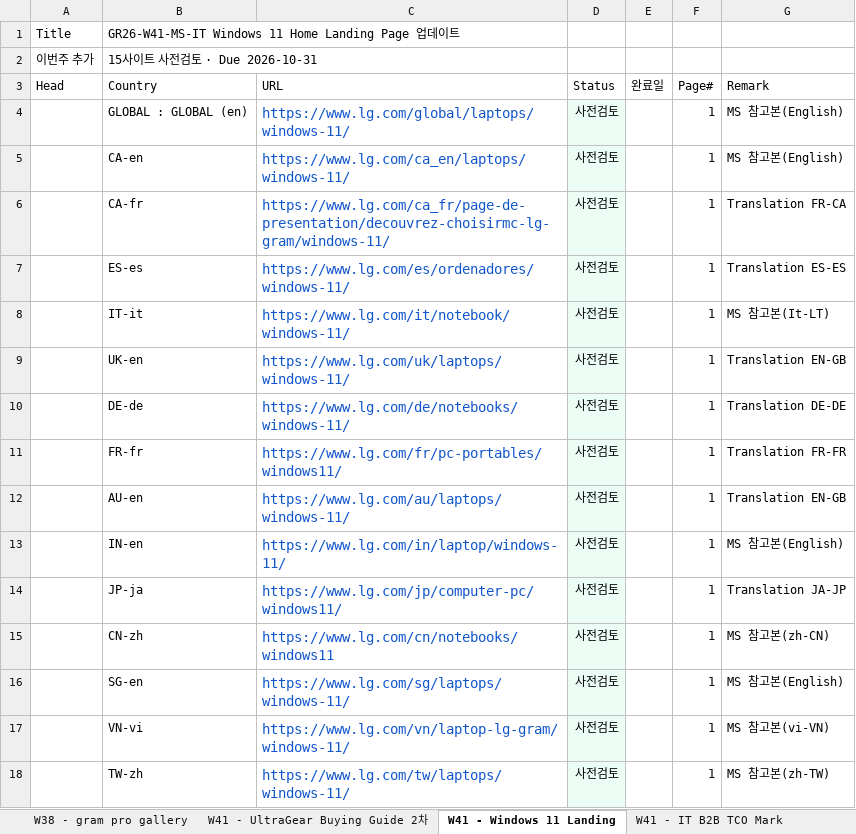
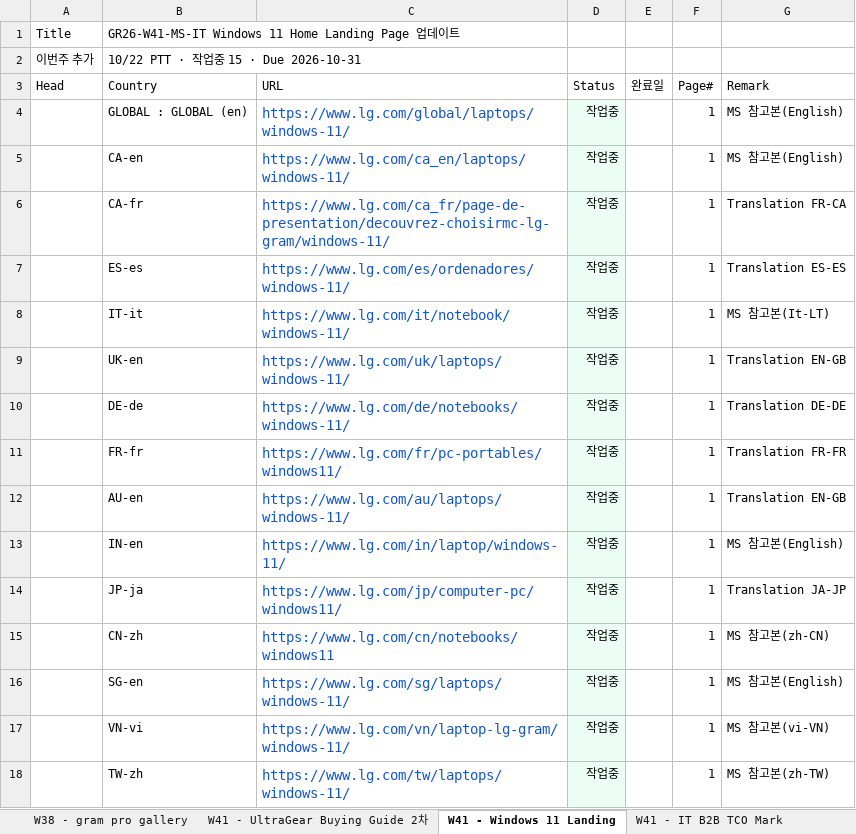
Before and after one commit to towdew/hs-dashboard, an Excel workbook: it/Global Request.xlsx, sheet W41 - Windows 11 Landing, drawn as a sheet; values as stored, in another font and other column widths than the file's, no borders; the diff names each change by its address in the sheet, - before the commit and + after, or states it on an @@ line.

Commit message:
data(it): W41 글로벌 리퀘스트 상태를 10월 22일 PTT에 맞춘다.
Windows 11 15개국과 TCO 229행은 작업중이고, 바잉가이드 2차는 사전검토 64와 영국 취소다.

```diff
--- a/it/Global Request.xlsx (sheet W41 - Windows 11 Landing)
+++ b/it/Global Request.xlsx (sheet W41 - Windows 11 Landing)
-B2 (Country): 15사이트 사전검토 · Due 2026-10-31
+B2 (Country): 10/22 PTT · 작업중 15 · Due 2026-10-31
-D4:D18 (Status): 사전검토
+D4:D18 (Status): 작업중
```
Also changed, not shown: sheet W41 - IT B2B TCO Mark, sheet W41 - UltraGear Buying Guide 2차, 1 other file.
